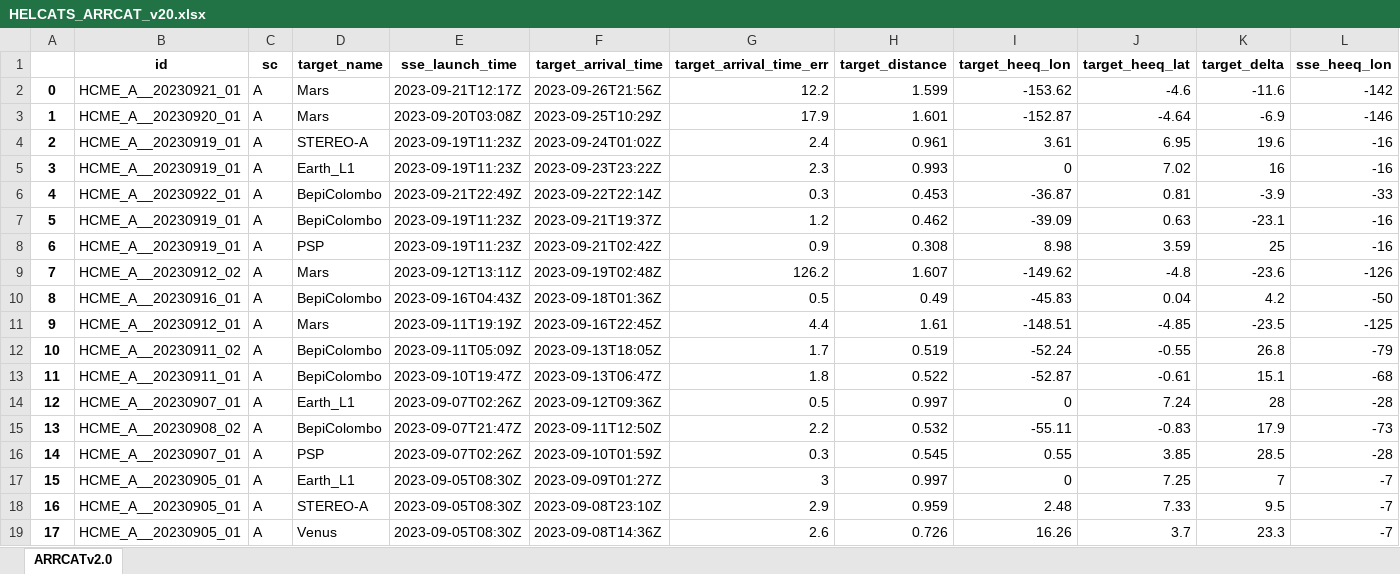
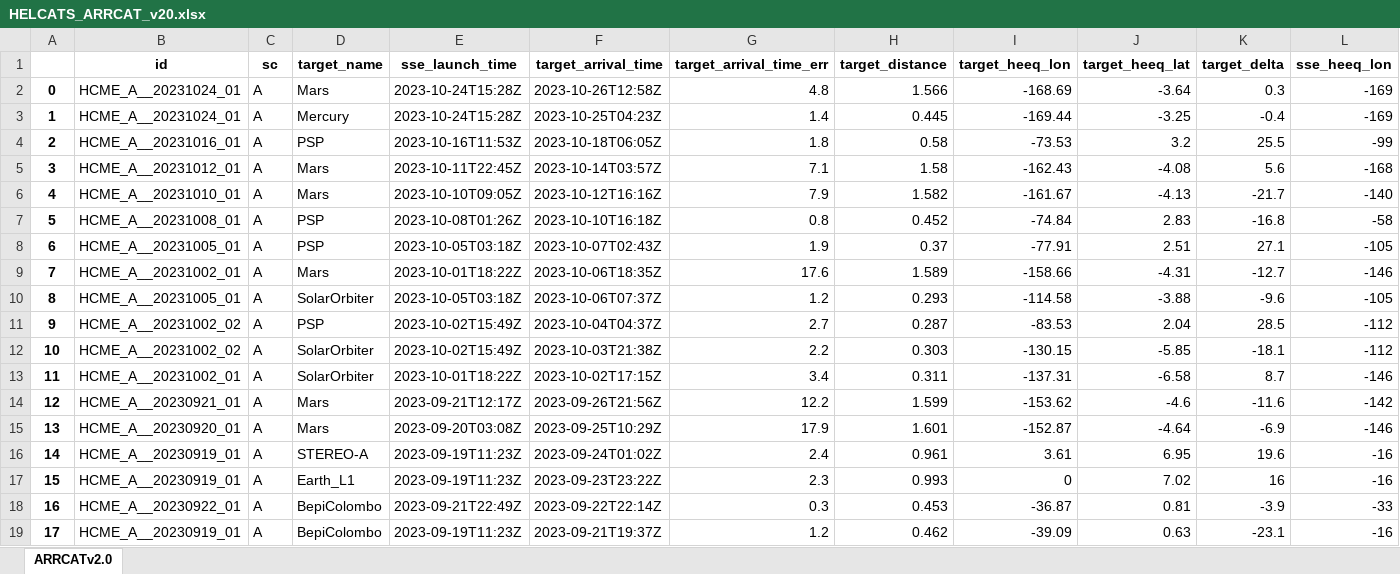
Before and after one commit to cmoestl/heliocats, an Excel workbook: arrcat/HELCATS_ARRCAT_v20.xlsx, sheet ARRCATv2.0, drawn as a sheet; only a part is shown; the shorter side is filled out with more unchanged rows; values as stored, in another font and other column widths than the file's, no borders; addresses are those after the commit; rows hold the shown columns only; the diff names each change by its address in the sheet, - before the commit and + after, or states it on an @@ line.

Commit message:
bug fix arrcat plot and geomagnetic_storms

```diff
--- a/arrcat/HELCATS_ARRCAT_v20.xlsx (sheet ARRCATv2.0)
+++ b/arrcat/HELCATS_ARRCAT_v20.xlsx (sheet ARRCATv2.0)
+row 2: 0 | HCME_A__20231024_01 | A | Mars | 2023-10-24T15:28Z | 2023-10-26T12:58Z | 4.8 | 1.566 | -168.69 | -3.64 | 0.3 | -169
+row 3: 1 | HCME_A__20231024_01 | A | Mercury | 2023-10-24T15:28Z | 2023-10-25T04:23Z | 1.4 | 0.445 | -169.44 | -3.25 | -0.4 | -169
+row 4: 2 | HCME_A__20231016_01 | A | PSP | 2023-10-16T11:53Z | 2023-10-18T06:05Z | 1.8 | 0.58 | -73.53 | 3.2 | 25.5 | -99
+row 5: 3 | HCME_A__20231012_01 | A | Mars | 2023-10-11T22:45Z | 2023-10-14T03:57Z | 7.1 | 1.58 | -162.43 | -4.08 | 5.6 | -168
+row 6: 4 | HCME_A__20231010_01 | A | Mars | 2023-10-10T09:05Z | 2023-10-12T16:16Z | 7.9 | 1.582 | -161.67 | -4.13 | -21.7 | -140
+row 7: 5 | HCME_A__20231008_01 | A | PSP | 2023-10-08T01:26Z | 2023-10-10T16:18Z | 0.8 | 0.452 | -74.84 | 2.83 | -16.8 | -58
+row 8: 6 | HCME_A__20231005_01 | A | PSP | 2023-10-05T03:18Z | 2023-10-07T02:43Z | 1.9 | 0.37 | -77.91 | 2.51 | 27.1 | -105
+row 9: 7 | HCME_A__20231002_01 | A | Mars | 2023-10-01T18:22Z | 2023-10-06T18:35Z | 17.6 | 1.589 | -158.66 | -4.31 | -12.7 | -146
+row 10: 8 | HCME_A__20231005_01 | A | SolarOrbiter | 2023-10-05T03:18Z | 2023-10-06T07:37Z | 1.2 | 0.293 | -114.58 | -3.88 | -9.6 | -105
+row 11: 9 | HCME_A__20231002_02 | A | PSP | 2023-10-02T15:49Z | 2023-10-04T04:37Z | 2.7 | 0.287 | -83.53 | 2.04 | 28.5 | -112
+row 12: 10 | HCME_A__20231002_02 | A | SolarOrbiter | 2023-10-02T15:49Z | 2023-10-03T21:38Z | 2.2 | 0.303 | -130.15 | -5.85 | -18.1 | -112
+row 13: 11 | HCME_A__20231002_01 | A | SolarOrbiter | 2023-10-01T18:22Z | 2023-10-02T17:15Z | 3.4 | 0.311 | -137.31 | -6.58 | 8.7 | -146
@@ column A renumbered from row 14 down @@
```
Also changed, not shown: icmecat/HELIO4CAST_ICMECAT_v21.xlsx, icmecat/HELIO4CAST_ICMECAT_v21_master.xlsx, 36 other files.
